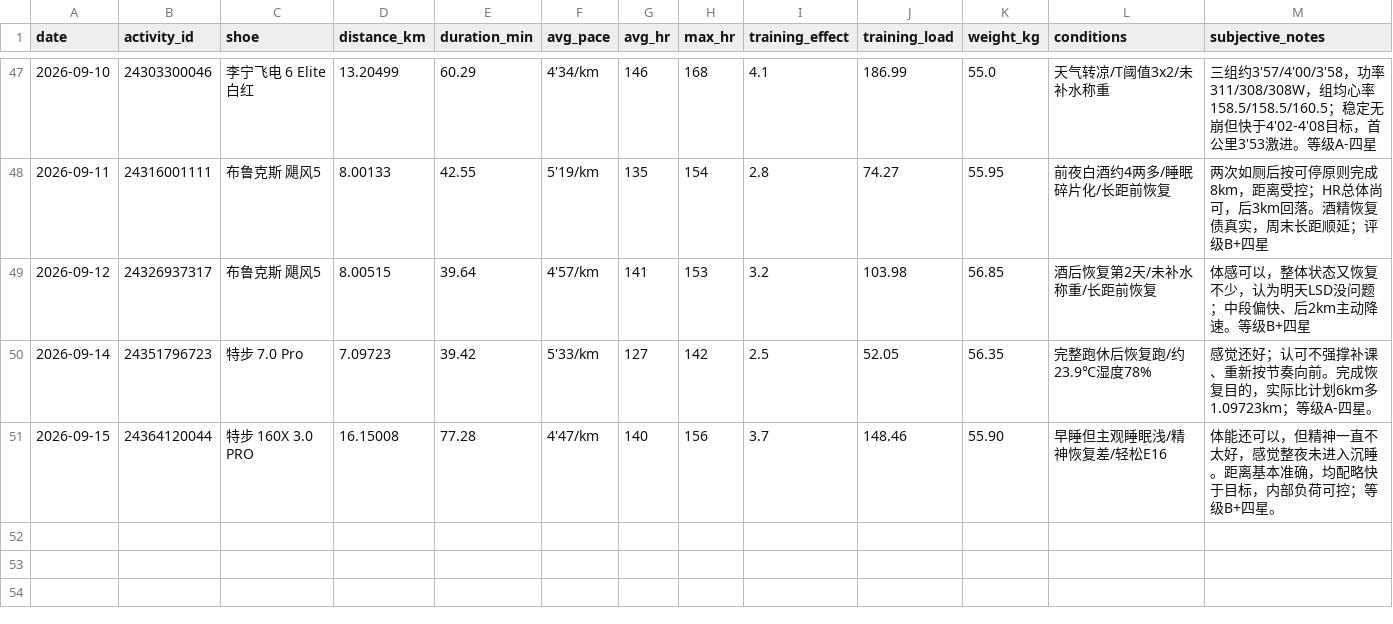
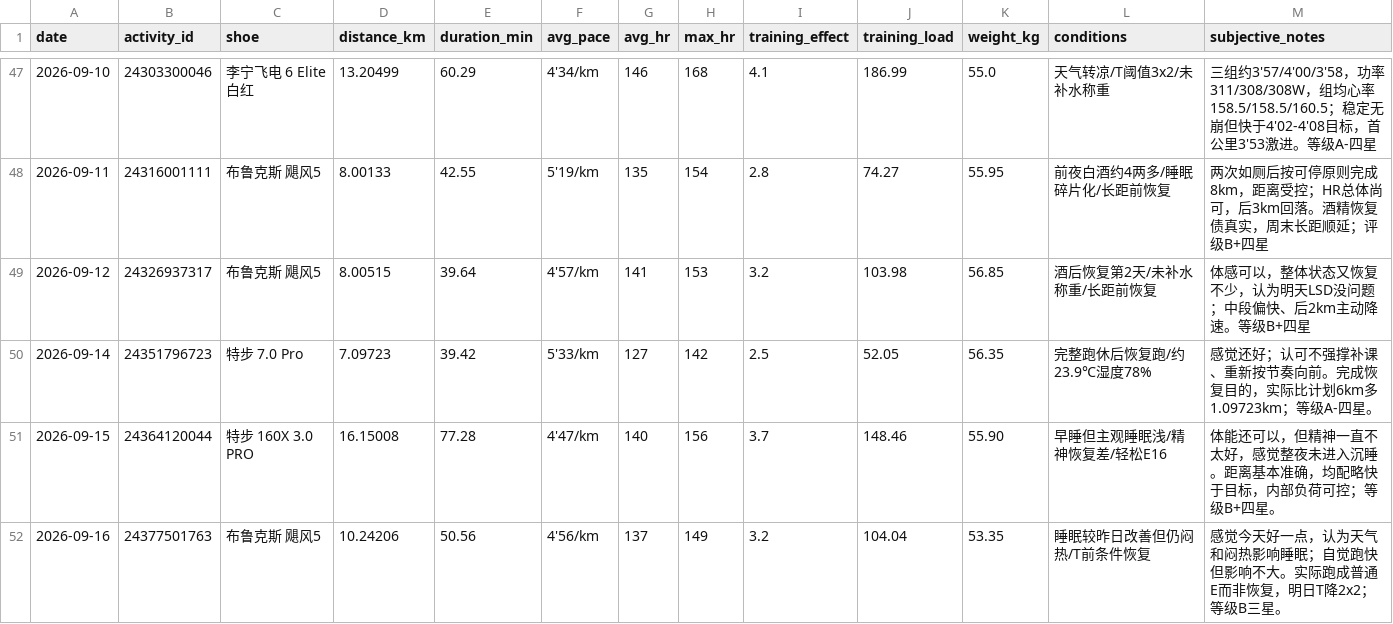
Before and after one commit to xiadasy/site-training-panel, a CSV file: data/shoes/shoe_mileage.csv, drawn as a sheet; only a part is shown, gaps mark what is left out; rows hold the shown columns only; the diff names each change by its address in the sheet, - before the commit and + after, or states it on an @@ line.

```diff
--- a/data/shoes/shoe_mileage.csv
+++ b/data/shoes/shoe_mileage.csv
+row 52: 2026-09-16 | 24377501763 | 布鲁克斯 飓风5 | 10.24206 | 50.56 | 4'56/km | 137 | 149 | 3.2 | 104.04 | 53.35 | 睡眠较昨日改善但仍闷热/T前条件恢复 | 感觉今天好一点，认为天气和闷热影响睡眠；自觉跑快但影响不大。实际跑成普通E而非恢复，明日T降2x2；等级B三星。
```
Also changed, not shown: data/body/body_metrics_manual.csv, data/shoes/shoe_summary.csv, 6 other files.
